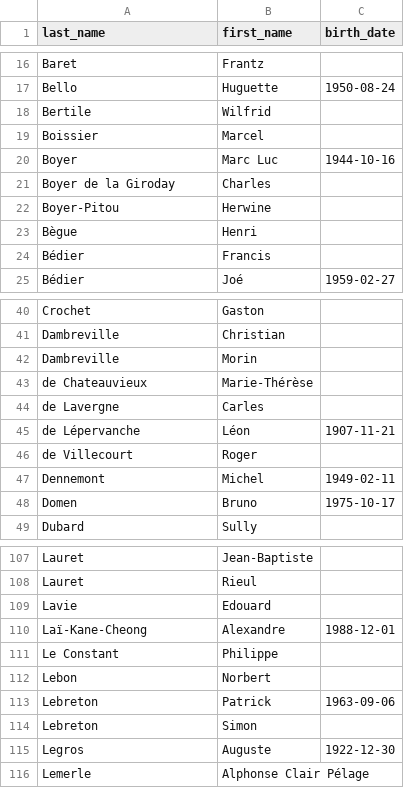
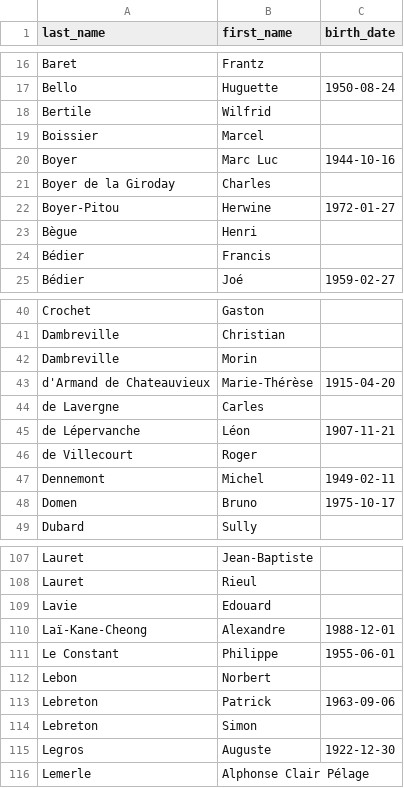
Before and after one commit to sysdevrun/db-maires-la-reunion, a CSV file: data/mayors.csv, drawn as a sheet; only a part is shown, gaps mark what is left out.

```diff
--- a/data/mayors.csv
+++ b/data/mayors.csv
@@ -21,3 +21,3 @@ Boyer,Marc Luc,1944-10-16
 Boyer de la Giroday,Charles,
-Boyer-Pitou,Herwine,
+Boyer-Pitou,Herwine,1972-01-27
 Bègue,Henri,
@@ -42,3 +42,3 @@ Dambreville,Christian,
 Dambreville,Morin,
-de Chateauvieux,Marie-Thérèse,
+d'Armand de Chateauvieux,Marie-Thérèse,1915-04-20
 de Lavergne,Carles,
@@ -110,3 +110,3 @@ Lavie,Edouard,
 Laï-Kane-Cheong,Alexandre,1988-12-01
-Le Constant,Philippe,
+Le Constant,Philippe,1955-06-01
 Lebon,Norbert,
```
Also changed, not shown: data/mayors_by_city.csv.
